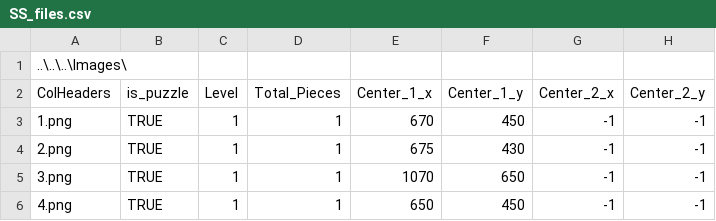
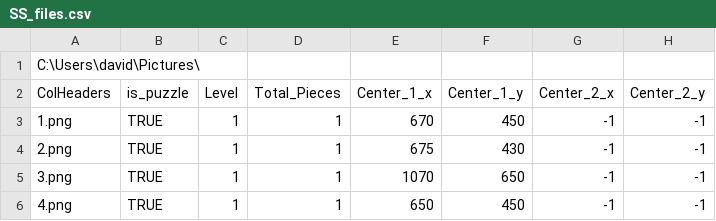
Before and after one commit to andreffrosa/SS-Proj, a CSV file: SS_OpenCV/bin/Debug/SS_files.csv, drawn as a sheet; only a part is shown; the diff names each change by its address in the sheet, - before the commit and + after, or states it on an @@ line.

```diff
--- a/SS_OpenCV/bin/Debug/SS_files.csv
+++ b/SS_OpenCV/bin/Debug/SS_files.csv
-A1 (ColHeaders): ..\..\..\Images\
+A1 (ColHeaders): C:\Users\david\Pictures\
```
Also changed, not shown: 13 other files.
